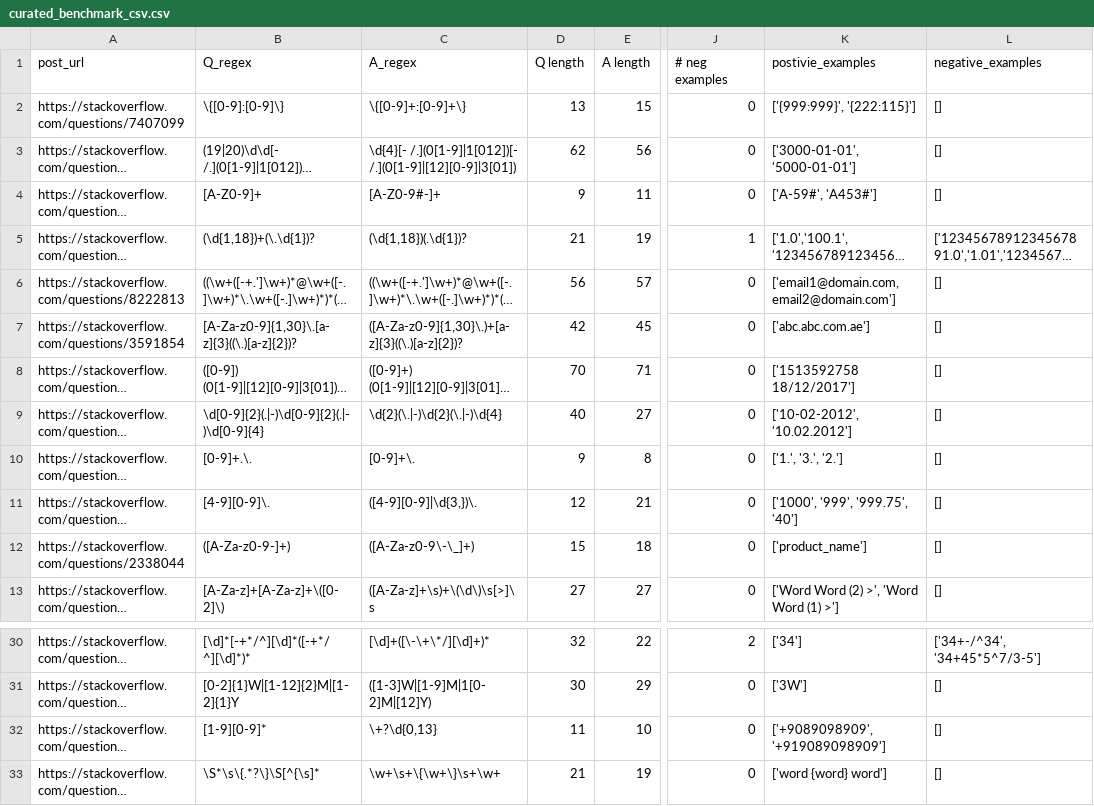
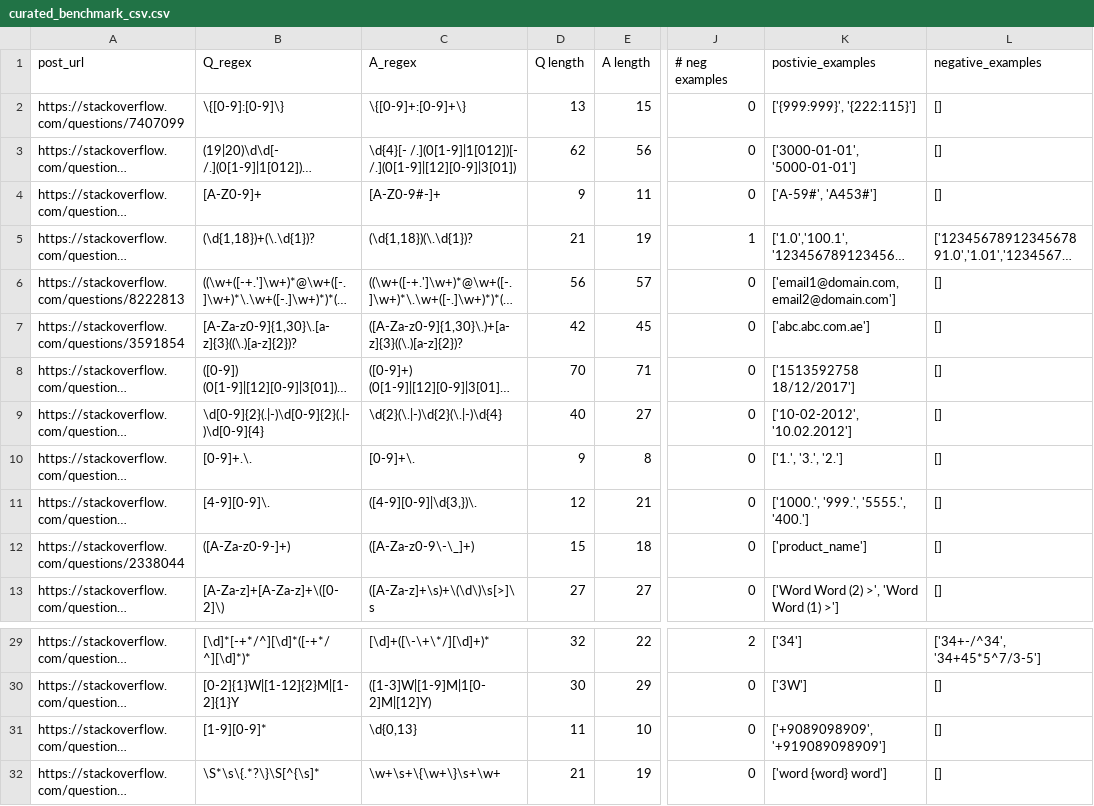
Before and after one commit to Kiarahmani/RFixer, a CSV file: ms_src/curated_benchmark_csv.csv, drawn as a sheet; only a part is shown, gaps mark what is left out; long unchanged cells end in …; addresses are those after the commit; the diff covers the shown part only; the diff names each change by its address in the sheet, - before the commit and + after, or states it on an @@ line.

Commit message:
edit

```diff
--- a/ms_src/curated_benchmark_csv.csv
+++ b/ms_src/curated_benchmark_csv.csv
-C5 (A_regex): (\d{1,18})(.\d{1})?
+C5 (A_regex): (\d{1,18})(\.\d{1})?
-K11 (postivie_examples): ['1000', '999', '999.75', '40']
+K11 (postivie_examples): ['1000.', '999.', '5555.', '400.']
-C31 (A_regex): \+?\d{0,13}
+C31 (A_regex): \d{0,13}
```
Also changed, not shown: 5 removed rows and 8 edited cells elsewhere in this file.
